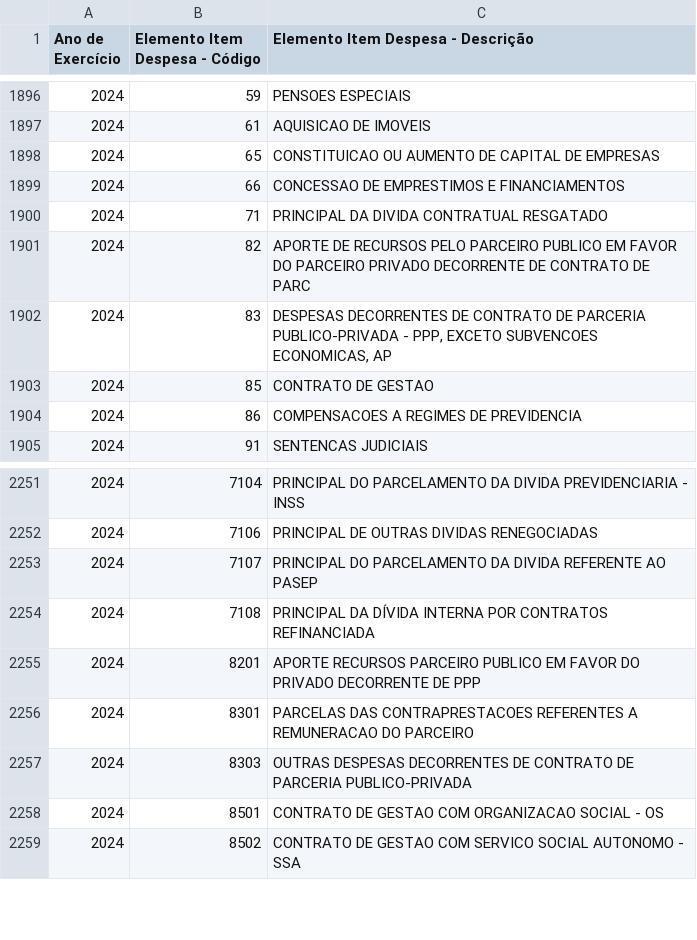
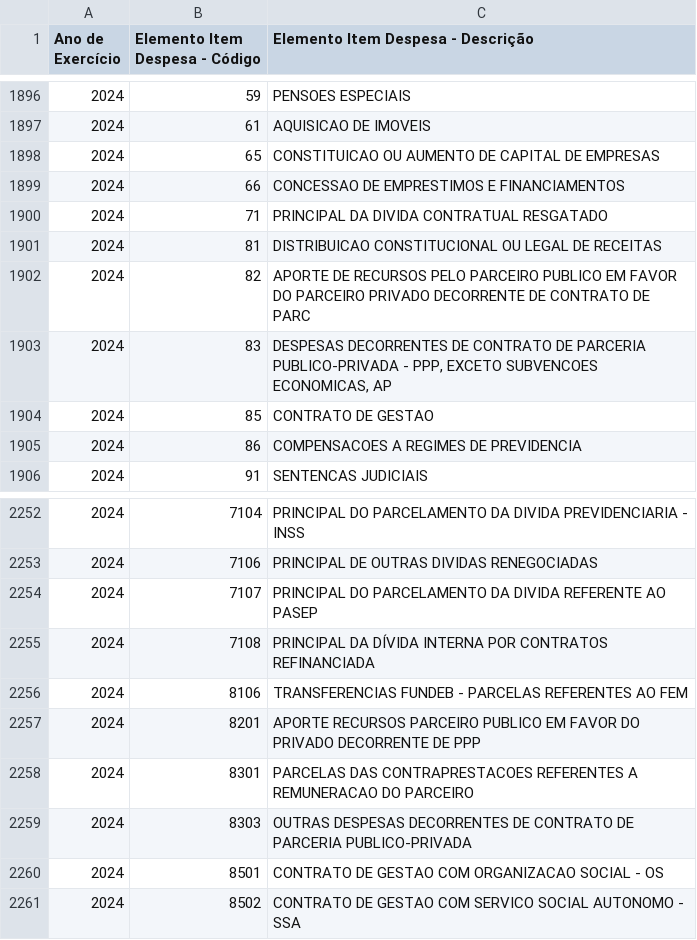
Before and after one commit to splor-mg/dados-aux-classificadores, a CSV file: data-raw/elemento_item_current.csv, drawn as a sheet; only a part is shown, gaps mark what is left out; the diff names each change by its address in the sheet, - before the commit and + after, or states it on an @@ line.

```diff
--- a/data-raw/elemento_item_current.csv
+++ b/data-raw/elemento_item_current.csv
+row 1901: 2024 | 81 | DISTRIBUICAO CONSTITUCIONAL OU LEGAL DE RECEITAS
+row 2256: 2024 | 8106 | TRANSFERENCIAS FUNDEB - PARCELAS REFERENTES AO FEM
```
Also changed, not shown: data/elemento_item.csv, 1 other file.
